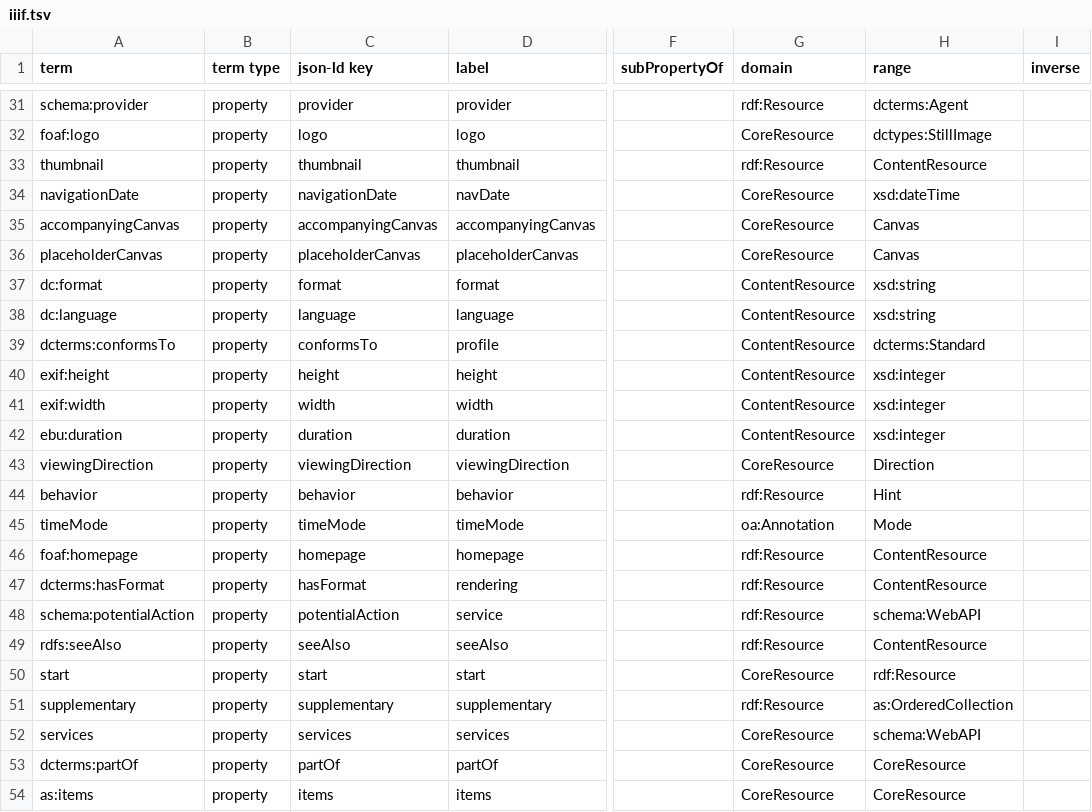
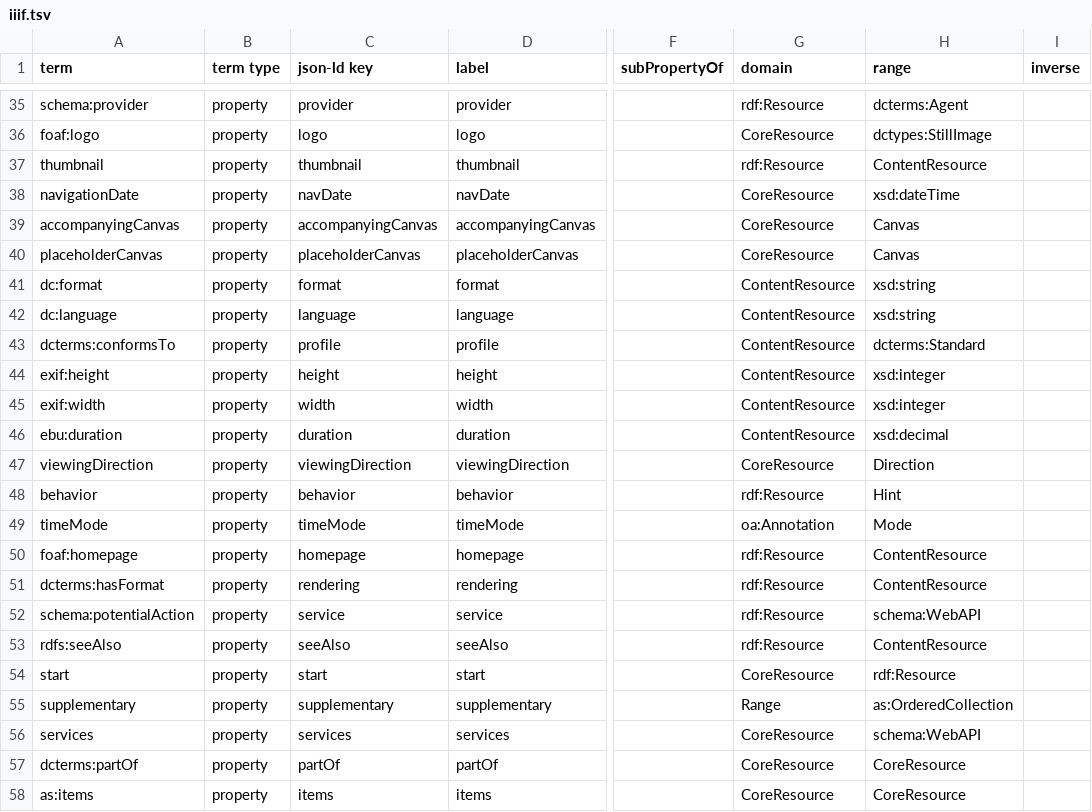
Before and after one commit to cbutcosk/crom-wasmish, a TSV file: experimental/iiif.tsv, drawn as a sheet; only a part is shown, gaps mark what is left out; addresses are those after the commit; the diff covers the shown part only; the diff names each change by its address in the sheet, - before the commit and + after, or states it on an @@ line.

```diff
--- a/experimental/iiif.tsv
+++ b/experimental/iiif.tsv
-C38 (json-ld key): navigationDate
+C38 (json-ld key): navDate
-C43 (json-ld key): conformsTo
+C43 (json-ld key): profile
-H46 (range): xsd:integer
+H46 (range): xsd:decimal
-C51 (json-ld key): hasFormat
+C51 (json-ld key): rendering
-C52 (json-ld key): potentialAction
+C52 (json-ld key): service
-G55 (domain): rdf:Resource
+G55 (domain): Range
```
Also changed, not shown: 4 added rows and 8 edited cells elsewhere in this file, 4 other files.
